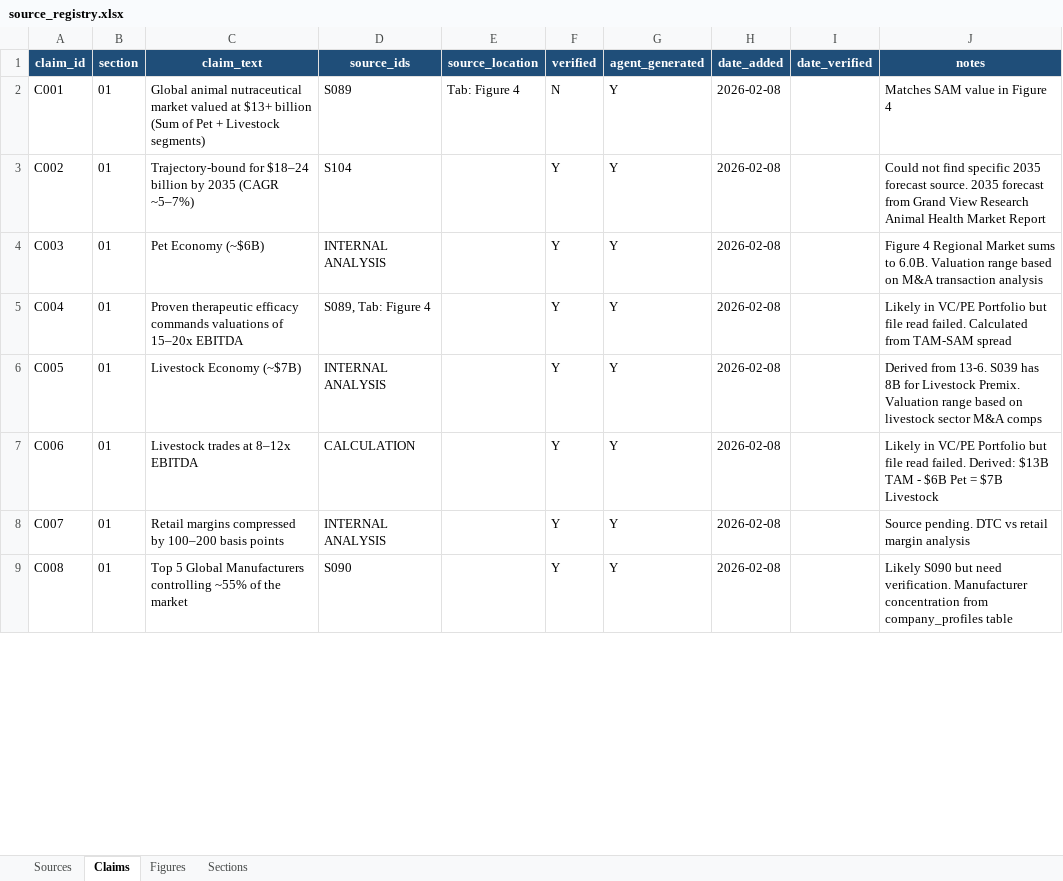
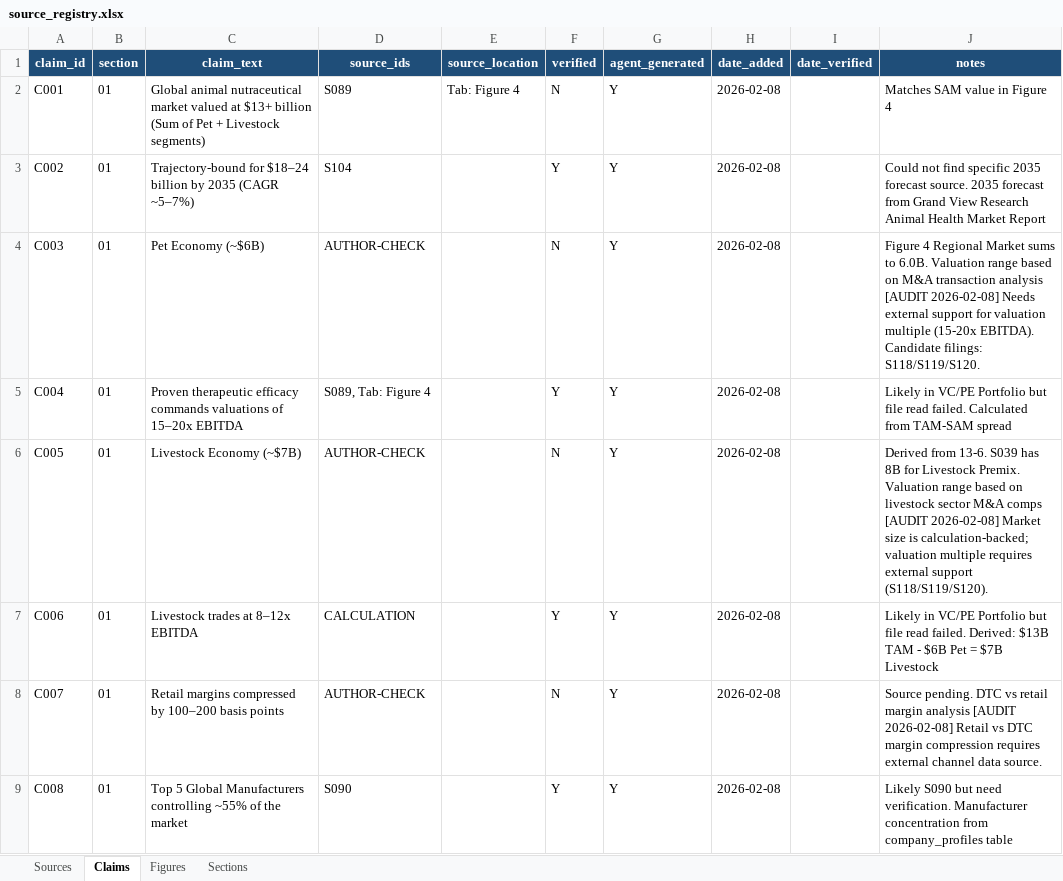
Before and after one commit to celinecollin/nutraceuticals, an Excel workbook: _registry/source_registry.xlsx, sheet Claims, drawn as a sheet; only a part is shown; values as stored, in another font and other column widths than the file's, no borders; the diff covers the shown part only; the diff names each change by its address in the sheet, - before the commit and + after, or states it on an @@ line.

```diff
--- a/_registry/source_registry.xlsx (sheet Claims)
+++ b/_registry/source_registry.xlsx (sheet Claims)
-D4 (source_ids): INTERNAL ANALYSIS
+D4 (source_ids): AUTHOR-CHECK
-F4 (verified): Y
+F4 (verified): N
-J4 (notes): …transaction analysis
+J4 (notes): …transaction analysis [AUDIT 2026-02-08] Needs external support for valuation multiple (15-20x EBITDA). Candidate filings: S118/S119/S120.
-D6 (source_ids): INTERNAL ANALYSIS
+D6 (source_ids): AUTHOR-CHECK
-F6 (verified): Y
+F6 (verified): N
-J6 (notes): …M&A comps
+J6 (notes): …M&A comps [AUDIT 2026-02-08] Market size is calculation-backed; valuation multiple requires external support (S118/S119/S120).
-D8 (source_ids): INTERNAL ANALYSIS
+D8 (source_ids): AUTHOR-CHECK
-F8 (verified): Y
+F8 (verified): N
-J8 (notes): …margin analysis
+J8 (notes): …margin analysis [AUDIT 2026-02-08] Retail vs DTC margin compression requires external channel data source.
```
Also changed, not shown: 38 edited cells elsewhere in this sheet, sheet Figures, sheet Sources, _figures/figures_data.xlsx, 39 other files.
